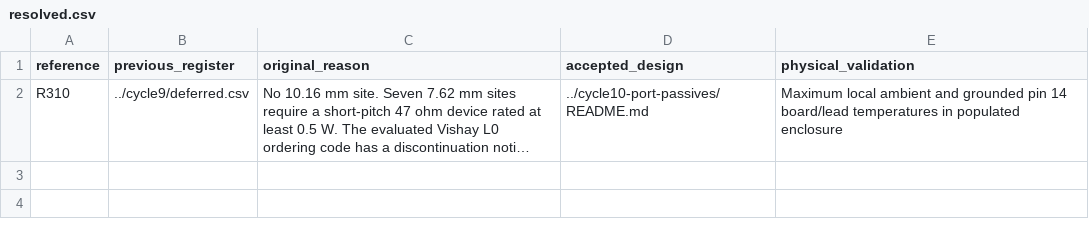
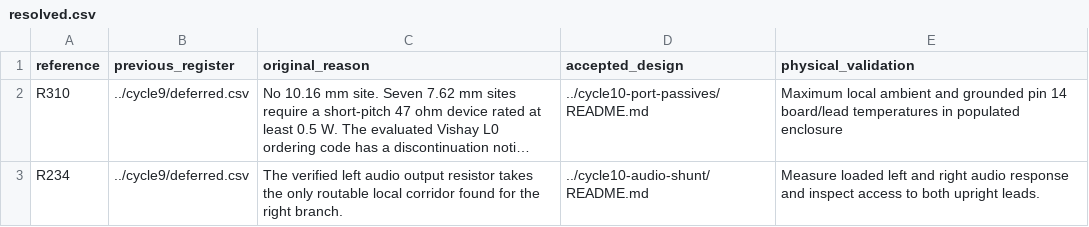
Before and after one commit to GregWinfield/Amiga-2000-EATX, a CSV file: audit/implementation/cycle10/resolved.csv, drawn as a sheet; long unchanged cells end in …; the diff names each change by its address in the sheet, - before the commit and + after, or states it on an @@ line.

```diff
--- a/audit/implementation/cycle10/resolved.csv
+++ b/audit/implementation/cycle10/resolved.csv
+row 3: R234 | ../cycle9/deferred.csv | The verified left audio output resistor takes the only routable local corridor found for the right branch. | ../cycle10-audio-shunt/README.md | Measure loaded left and right audio response and inspect access to both upright leads.
```
Also changed, not shown: BOM/SCENARIO_B_PLUS.csv, audit/implementation/cycle10/deferred.csv, 15 other files.
